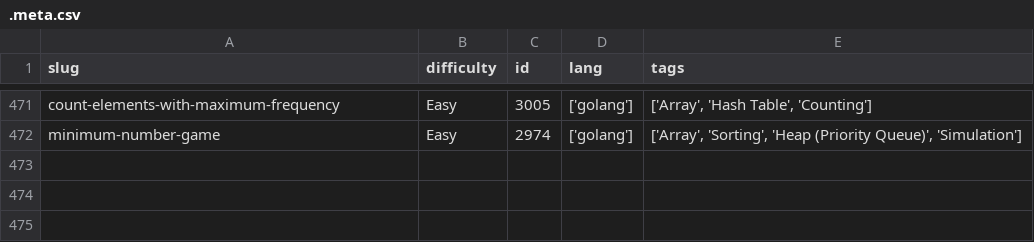
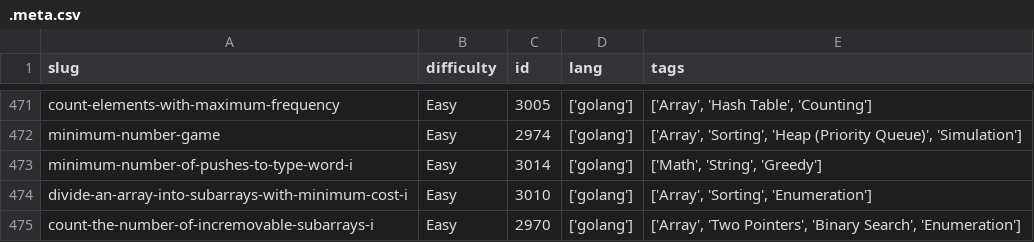
Before and after one commit to dimaglushkov/solutions, a CSV file: leetcode/.meta.csv, drawn as a sheet; only a part is shown, gaps mark what is left out; the diff names each change by its address in the sheet, - before the commit and + after, or states it on an @@ line.

```diff
--- a/leetcode/.meta.csv
+++ b/leetcode/.meta.csv
+row 473: minimum-number-of-pushes-to-type-word-i | Easy | 3014 | ['golang'] | ['Math', 'String', 'Greedy']
+row 474: divide-an-array-into-subarrays-with-minimum-cost-i | Easy | 3010 | ['golang'] | ['Array', 'Sorting', 'Enumeration']
+row 475: count-the-number-of-incremovable-subarrays-i | Easy | 2970 | ['golang'] | ['Array', 'Two Pointers', 'Binary Search', 'Enumeration']
```
Also changed, not shown: 7 other files.
